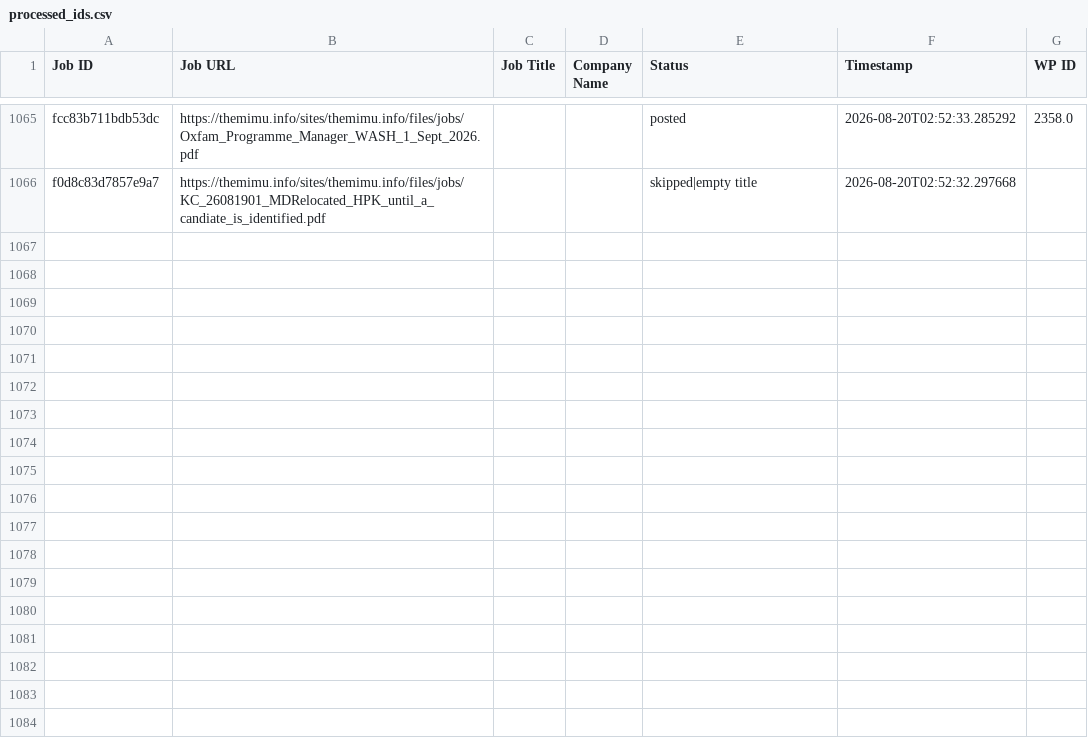
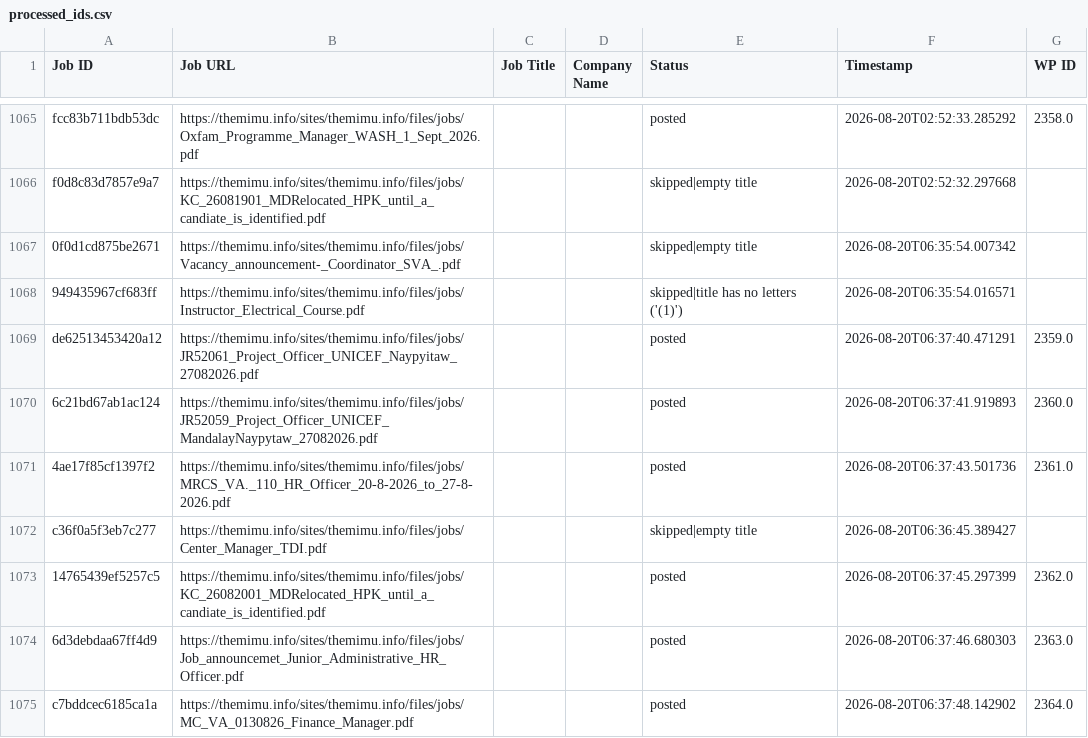
Before and after one commit to projectfetcher/mm, a CSV file: processed_ids.csv, drawn as a sheet; only a part is shown, gaps mark what is left out.

```diff
--- a/processed_ids.csv
+++ b/processed_ids.csv
@@ -1066 +1066,10 @@ fcc83b711bdb53dc,https://themimu.info/sites/themimu.info/files/jobs/Oxfam_Progra
 f0d8c83d7857e9a7,https://themimu.info/sites/themimu.info/files/jobs/KC_26081901_MDRelocated_HPK_until_a_candiate_is_identified.pdf,,,skipped|empty title,2026-08-20T02:52:32.297668,
+0f0d1cd875be2671,https://themimu.info/sites/themimu.info/files/jobs/Vacancy_announcement-_Coordinator_SVA_.pdf,,,skipped|empty title,2026-08-20T06:35:54.007342,
+949435967cf683ff,https://themimu.info/sites/themimu.info/files/jobs/Instructor_Electrical_Course.pdf,,,skipped|title has no letters ('(1)'),2026-08-20T06:35:54.016571,
+de62513453420a12,https://themimu.info/sites/themimu.info/files/jobs/JR52061_Project_Officer_UNICEF_Naypyitaw_27082026.pdf,,,posted,2026-08-20T06:37:40.471291,2359.0
+6c21bd67ab1ac124,https://themimu.info/sites/themimu.info/files/jobs/JR52059_Project_Officer_UNICEF_MandalayNaypytaw_27082026.pdf,,,posted,2026-08-20T06:37:41.919893,2360.0
+4ae17f85cf1397f2,https://themimu.info/sites/themimu.info/files/jobs/MRCS_VA._110_HR_Officer_20-8-2026_to_27-8-2026.pdf,,,posted,2026-08-20T06:37:43.501736,2361.0
+c36f0a5f3eb7c277,https://themimu.info/sites/themimu.info/files/jobs/Center_Manager_TDI.pdf,,,skipped|empty title,2026-08-20T06:36:45.389427,
+14765439ef5257c5,https://themimu.info/sites/themimu.info/files/jobs/KC_26082001_MDRelocated_HPK_until_a_candiate_is_identified.pdf,,,posted,2026-08-20T06:37:45.297399,2362.0
+6d3debdaa67ff4d9,https://themimu.info/sites/themimu.info/files/jobs/Job_announcemet_Junior_Administrative_HR_Officer.pdf,,,posted,2026-08-20T06:37:46.680303,2363.0
+c7bddcec6185ca1a,https://themimu.info/sites/themimu.info/files/jobs/MC_VA_0130826_Finance_Manager.pdf,,,posted,2026-08-20T06:37:48.142902,2364.0
```
